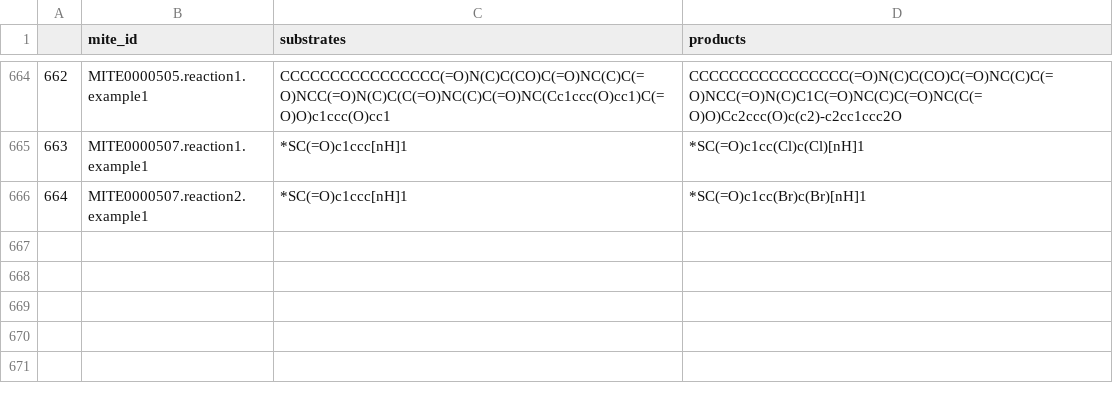
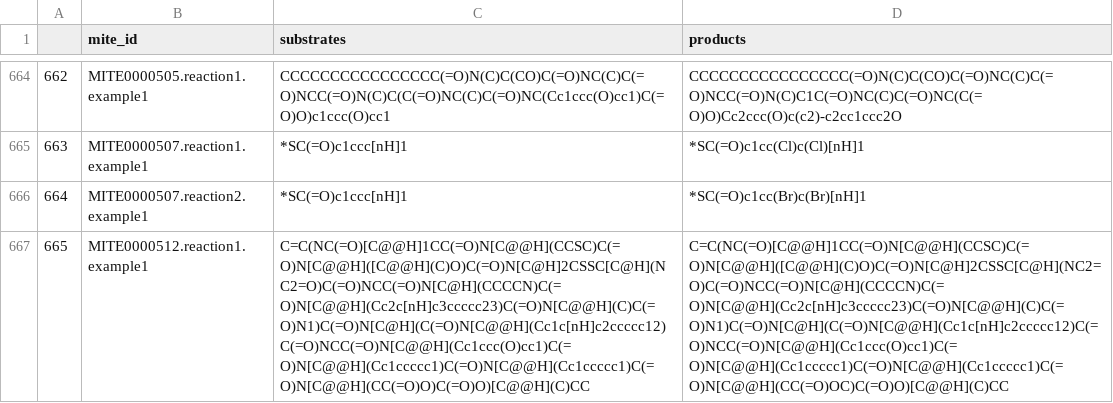
Before and after one commit to mite-standard/mite_data, a CSV file: mite_data/metadata/dump_smiles.csv, drawn as a sheet; only a part is shown, gaps mark what is left out; the diff names each change by its address in the sheet, - before the commit and + after, or states it on an @@ line.

```diff
--- a/mite_data/metadata/dump_smiles.csv
+++ b/mite_data/metadata/dump_smiles.csv
+row 667: 665 | MITE0000512.reaction1.example1 | C=C(NC(=O)[C@@H]1CC(=O)N[C@@H](CCSC)C(=O)N[C@@H]([C@@H](C)O)C(=O)N[C@H]2CSSC[C@H](NC2=O)C(=O)NCC(=O)N[C@H](CCCCN)C(=O)N[C@@H](Cc2c[nH]c3ccccc23)C(=O)N[C@@H](C)C(=O)N1)C(=O)N[C@H](C(=O)N[C@@H](Cc1c[nH]c2ccccc12)C(=O)NCC(=O)N[C@@H](Cc1ccc(O)cc1)C(=O)N[C@@H](Cc1ccccc1)C(=O)N[C@@H](Cc1ccccc1)C(=O)N[C@@H](CC(=O)O)C(=O)O)[C@@H](C)CC | C=C(NC(=O)[C@@H]1CC(=O)N[C@@H](CCSC)C(=O)N[C@@H]([C@@H](C)O)C(=O)N[C@H]2CSSC[C@H](NC2=O)C(=O)NCC(=O)N[C@H](CCCCN)C(=O)N[C@@H](Cc2c[nH]c3ccccc23)C(=O)N[C@@H](C)C(=O)N1)C(=O)N[C@H](C(=O)N[C@@H](Cc1c[nH]c2ccccc12)C(=O)NCC(=O)N[C@@H](Cc1ccc(O)cc1)C(=O)N[C@@H](Cc1ccccc1)C(=O)N[C@@H](Cc1ccccc1)C(=O)N[C@@H](CC(=O)OC)C(=O)O)[C@@H](C)CC
```
Also changed, not shown: mite_data/metadata/dump_smarts.csv, mite_data/metadata/mite_prot_accessions.csv, 4 other files.
